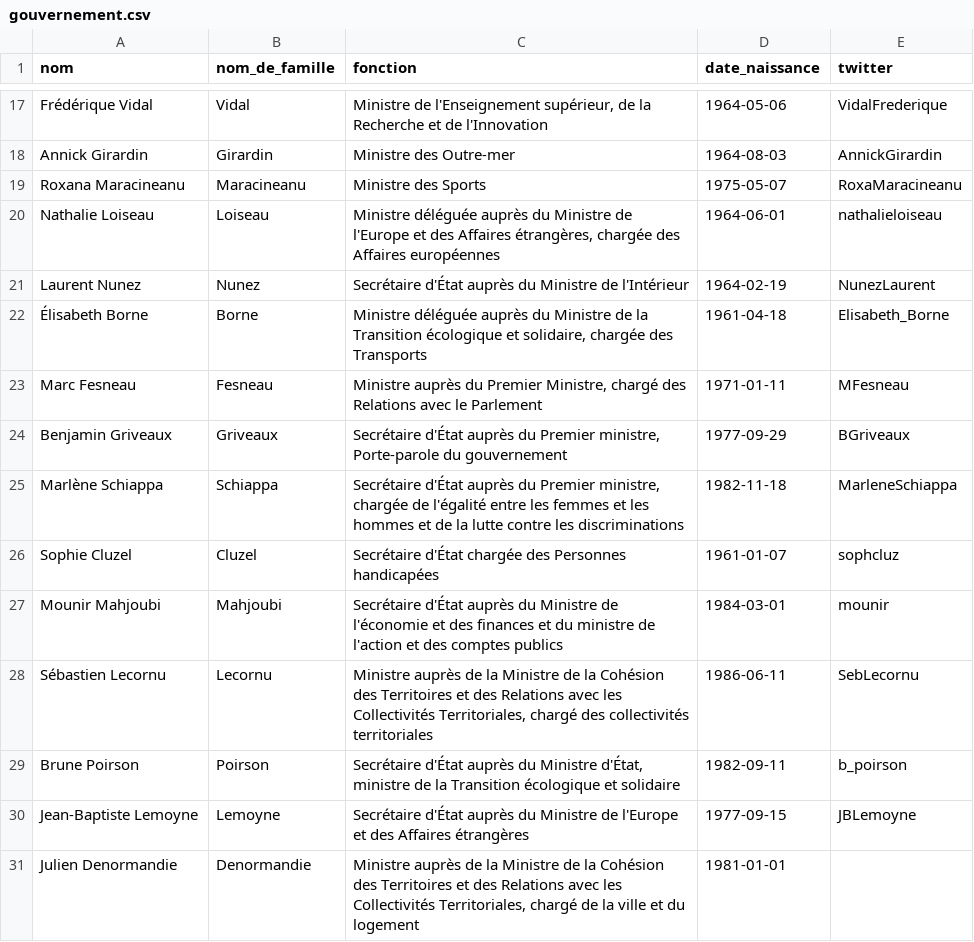
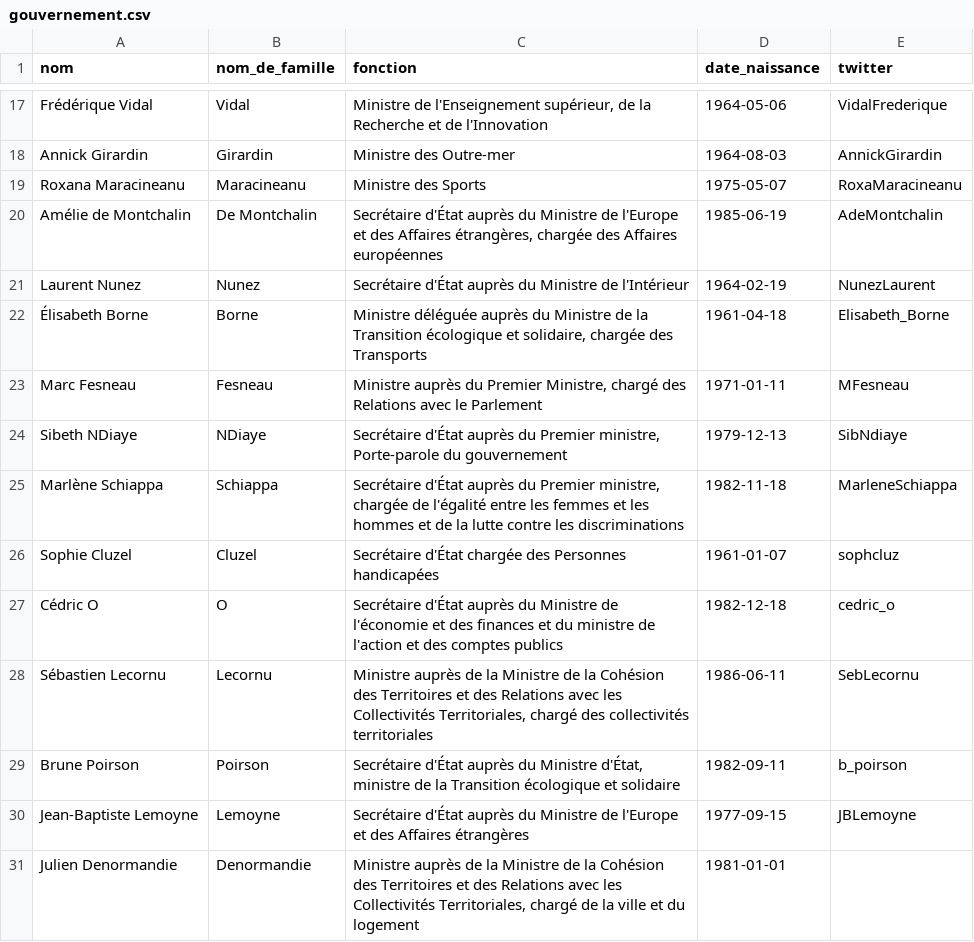
Before and after one commit to regardscitoyens/direct-parlement, a CSV file: resources/gouvernement.csv, drawn as a sheet; only a part is shown, gaps mark what is left out; removed rows and columns are numbered as before the commit, all else as after; the diff names each change by its address in the sheet, - before the commit and + after, or states it on an @@ line.

Commit message:
Update gouvernement.csv
Remaniement 31/03/2019
Ajout De Montchalin, O, Ndiaye
Suppression Loiseau, Griveaux, Mahjoubi

```diff
--- a/resources/gouvernement.csv
+++ b/resources/gouvernement.csv
-row 20: Nathalie Loiseau | Loiseau | Ministre déléguée auprès du Ministre de l'Europe et des Affaires étrangères, chargée des Affaires européennes | 1964-06-01 | nathalieloiseau
+row 20: Amélie de Montchalin | De Montchalin | Secrétaire d'État auprès du Ministre de l'Europe et des Affaires étrangères, chargée des Affaires européennes | 1985-06-19 | AdeMontchalin
-row 24: Benjamin Griveaux | Griveaux | Secrétaire d'État auprès du Premier ministre, Porte-parole du gouvernement | 1977-09-29 | BGriveaux
+row 24: Sibeth NDiaye | NDiaye | Secrétaire d'État auprès du Premier ministre, Porte-parole du gouvernement | 1979-12-13 | SibNdiaye
-row 27: Mounir Mahjoubi | Mahjoubi | Secrétaire d'État auprès du Ministre de l'économie et des finances et du ministre de l'action et des comptes publics | 1984-03-01 | mounir
+row 27: Cédric O | O | Secrétaire d'État auprès du Ministre de l'économie et des finances et du ministre de l'action et des comptes publics | 1982-12-18 | cedric_o
```
